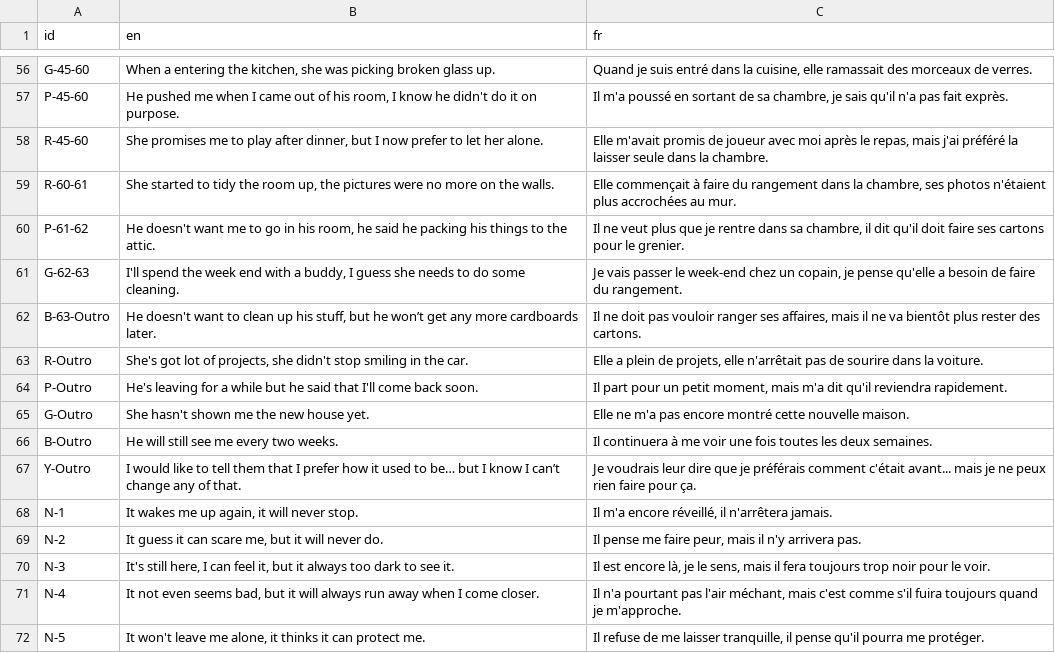
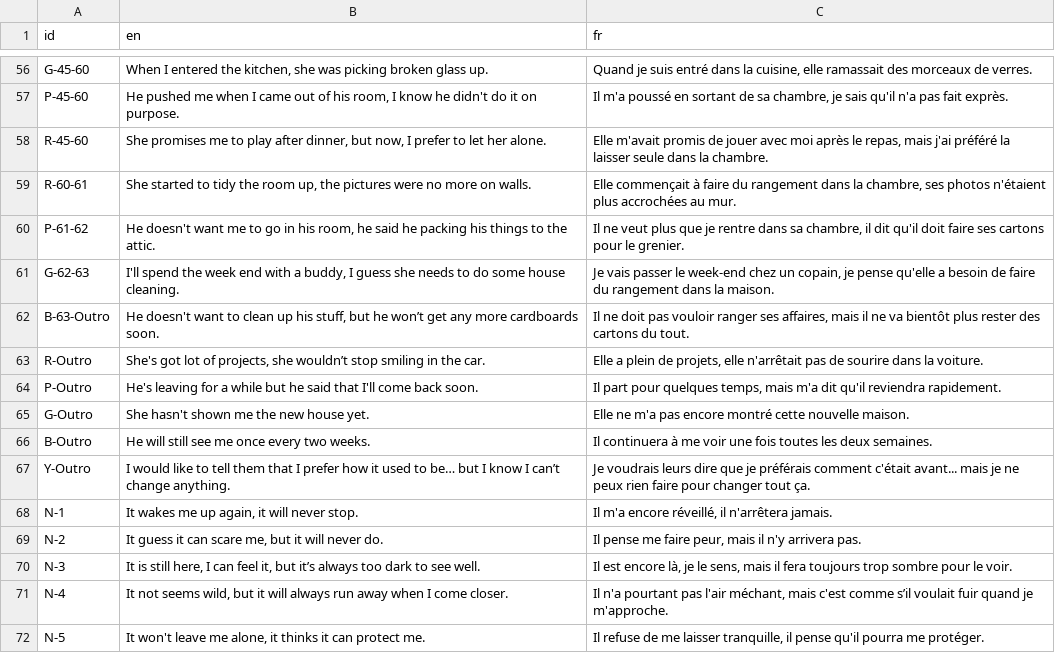
Before and after one commit to Lisapple/noon, a CSV file: data/quotes.csv, drawn as a sheet; only a part is shown, gaps mark what is left out; the diff covers the shown part only; the diff names each change by its address in the sheet, - before the commit and + after, or states it on an @@ line.

```diff
--- a/data/quotes.csv
+++ b/data/quotes.csv
-B56 (en): When a entering the kitchen,…
+B56 (en): When I entered the kitchen,…
-B58 (en): …dinner, but I now prefer to…
+B58 (en): …dinner, but now, I prefer to…
-C58 (fr): …promis de joueur avec moi…
+C58 (fr): …promis de jouer avec moi…
-B59 (en): …more on the walls.
+B59 (en): …more on walls.
-B61 (en): …do some cleaning.
+B61 (en): …do some house cleaning.
-C61 (fr): …faire du rangement.
+C61 (fr): …faire du rangement dans la maison.
-B62 (en): …more cardboards later.
+B62 (en): …more cardboards soon.
-C62 (fr): …rester des cartons.
+C62 (fr): …rester des cartons du tout.
-B63 (en): …projects, she didn't stop smiling…
+B63 (en): …projects, she wouldn’t stop smiling…
-C64 (fr): …part pour un petit moment, mais m'a…
+C64 (fr): …part pour quelques temps, mais m'a…
-B66 (en): He will still see me every two weeks.
+B66 (en): He will still see me once every two weeks.
-B67 (en): …can’t change any of that.
+B67 (en): …can’t change anything.
-C67 (fr): Je voudrais leur dire que je préférais comment c'était avant... mais je ne peux rien faire pour ça.
+C67 (fr): Je voudrais leurs dire que je préférais comment c'était avant... mais je ne peux rien faire pour changer tout ça.
-B70 (en): It's still here, I can feel it, but it always too dark to see it.
+B70 (en): It is still here, I can feel it, but it’s always too dark to see well.
-C70 (fr): …toujours trop noir pour le…
+C70 (fr): …toujours trop sombre pour le…
-B71 (en): It not even seems bad, but it…
+B71 (en): It not seems wild, but it…
-C71 (fr): …c'est comme s'il fuira toujours quand je…
+C71 (fr): …c'est comme s’il voulait fuir quand je…
```
Also changed, not shown: 54 edited cells elsewhere in this file, data/localisations.csv, 4 other files.
